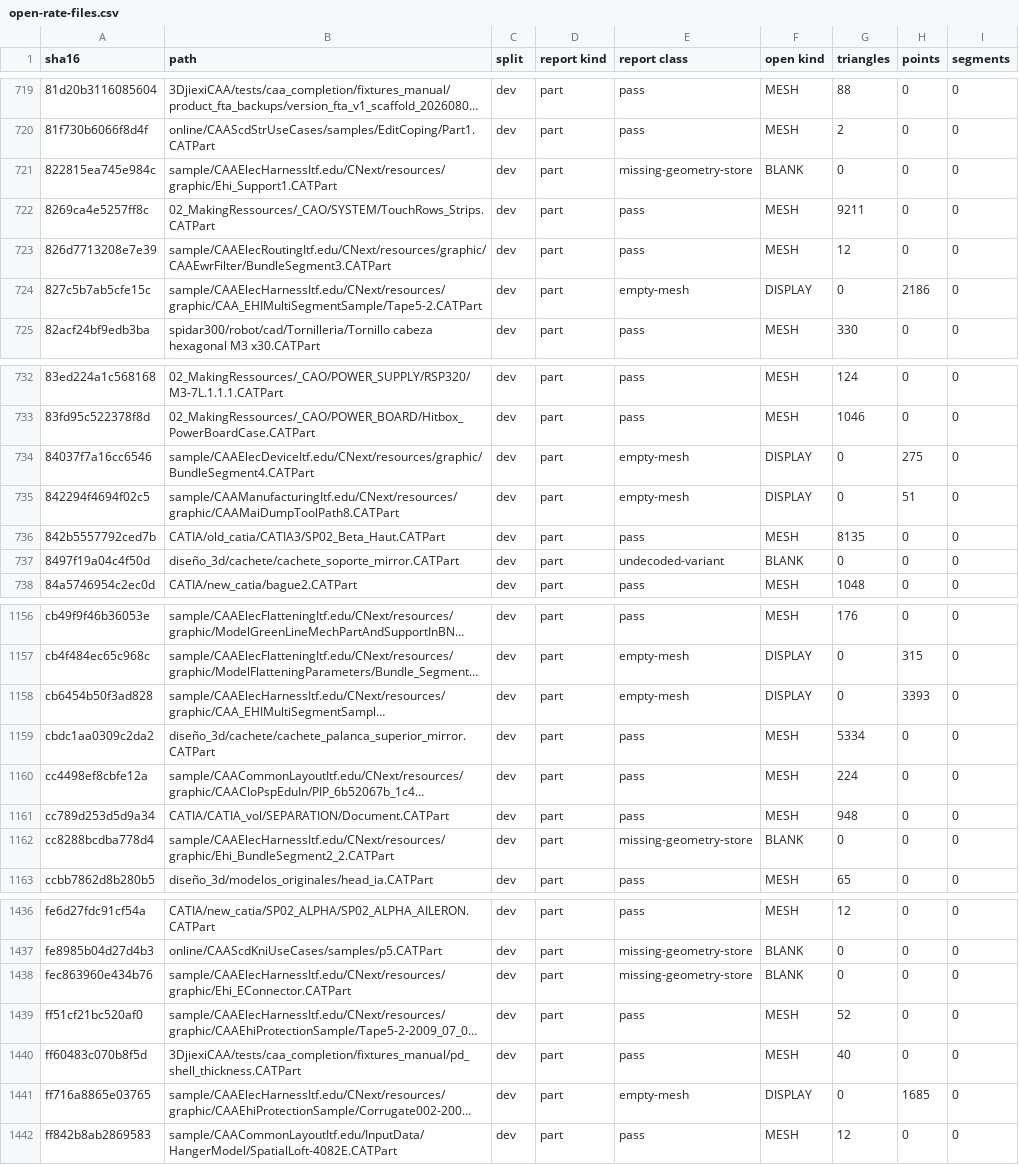
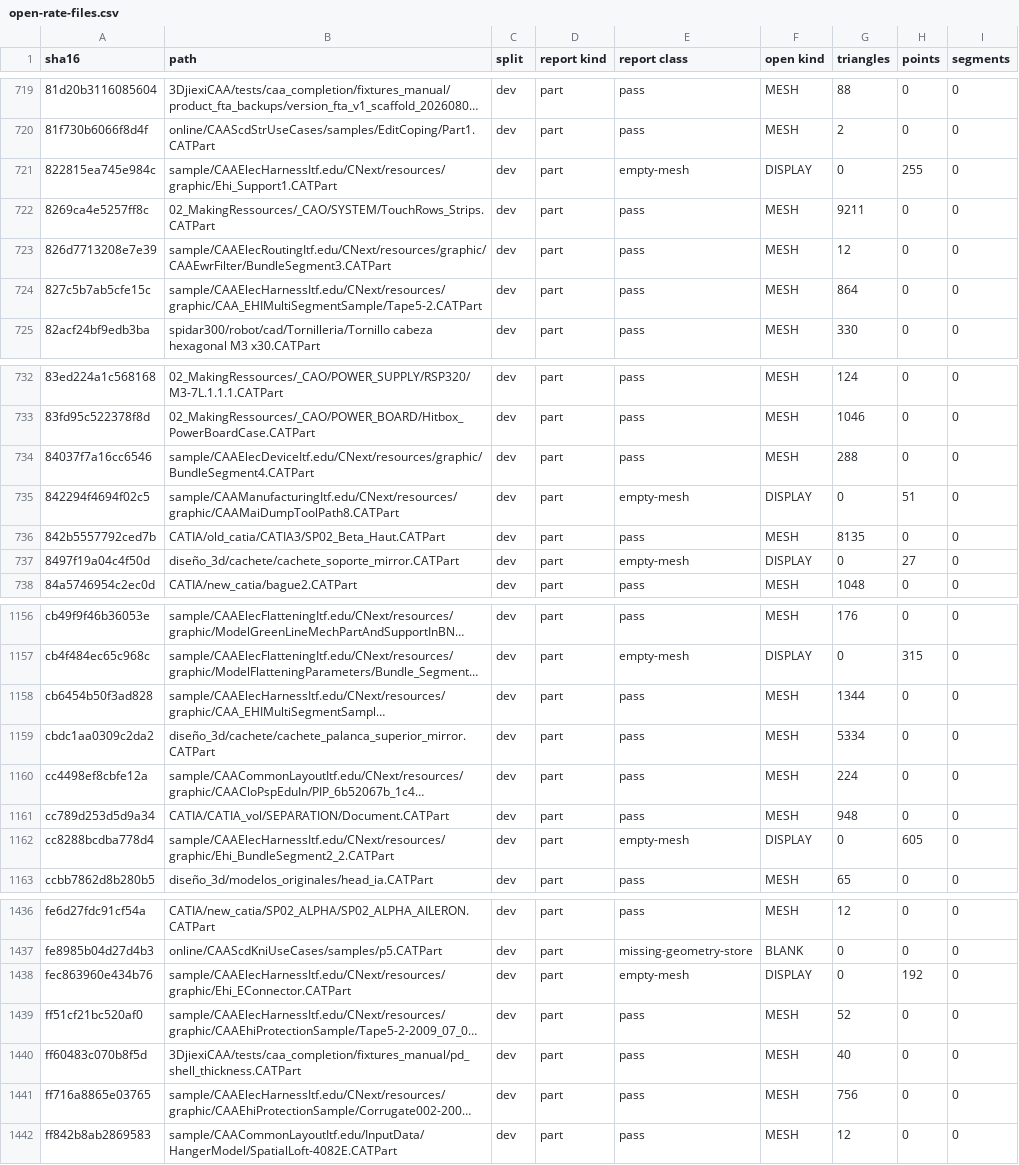
Before and after one commit to MadManJohnSmith/catpart-parser, a CSV file: docs/evidence/data/open-rate-files.csv, drawn as a sheet; only a part is shown, gaps mark what is left out; long unchanged cells end in …; the diff covers the shown part only; the diff names each change by its address in the sheet, - before the commit and + after, or states it on an @@ line.

Commit message:
feat(geometry): accept 80.59% L2 with the grid relaxation and the display f32 fallback
T1 (#59): near-duplicate station rows collapse and zero-area cells drop
instead of refusing whole grids (stalled/degenerate gates only; prefix
gates stay refused; strict merged-manifold guard on secondary merges).
L2 dev 79.51% -> 80.59% (1,113/1,381, +15 fail->pass, 0 regressions),
held-out flat 57/61, accepted under no-regret (20261120T183229Z-d503ff).

T2 (#60): display regions gain the located store bodies; an empty-scan
fallback applies the measured missing-store f32 point-run law (source
store-f32-points); bytes without the V5_CFV2 magic classify
not-a-catpart at the inspect seam (schema enums updated). Open rate
96.12% -> 97.92% (1,412/1,442; 98.19% over the honest 1,438 CATIA
denominator); BLANK 56 -> 30.

Python=Rust parity 13/13 PLY byte-identical over the affected parts;
scripts/check.sh green (pytest 875, cargo 181, wasm 11, acceptance 24/24).
Evidence: docs/evidence/2026-11-20-t1-grid-relaxation-t2-display.md

```diff
--- a/docs/evidence/data/open-rate-files.csv
+++ b/docs/evidence/data/open-rate-files.csv
-E721 (report class): missing-geometry-store
+E721 (report class): empty-mesh
-F721 (open kind): BLANK
+F721 (open kind): DISPLAY
-H721 (points): 0
+H721 (points): 255
-E724 (report class): empty-mesh
+E724 (report class): pass
-F724 (open kind): DISPLAY
+F724 (open kind): MESH
-G724 (triangles): 0
+G724 (triangles): 864
-H724 (points): 2186
+H724 (points): 0
-E734 (report class): empty-mesh
+E734 (report class): pass
-F734 (open kind): DISPLAY
+F734 (open kind): MESH
-G734 (triangles): 0
+G734 (triangles): 288
-H734 (points): 275
+H734 (points): 0
-E737 (report class): undecoded-variant
+E737 (report class): empty-mesh
-F737 (open kind): BLANK
+F737 (open kind): DISPLAY
-H737 (points): 0
+H737 (points): 27
-E1158 (report class): empty-mesh
+E1158 (report class): pass
-F1158 (open kind): DISPLAY
+F1158 (open kind): MESH
-G1158 (triangles): 0
+G1158 (triangles): 1344
-H1158 (points): 3393
+H1158 (points): 0
-E1162 (report class): missing-geometry-store
+E1162 (report class): empty-mesh
-F1162 (open kind): BLANK
+F1162 (open kind): DISPLAY
-H1162 (points): 0
+H1162 (points): 605
-E1438 (report class): missing-geometry-store
+E1438 (report class): empty-mesh
-F1438 (open kind): BLANK
+F1438 (open kind): DISPLAY
-H1438 (points): 0
+H1438 (points): 192
-E1441 (report class): empty-mesh
+E1441 (report class): pass
-F1441 (open kind): DISPLAY
+F1441 (open kind): MESH
-G1441 (triangles): 0
+G1441 (triangles): 756
-H1441 (points): 1685
+H1441 (points): 0
```
Also changed, not shown: 121 edited cells elsewhere in this file, docs/evidence/data/no-surface-fallback-claims.csv, docs/evidence/data/no-surface-fallback-parts.csv, 19 other files.
